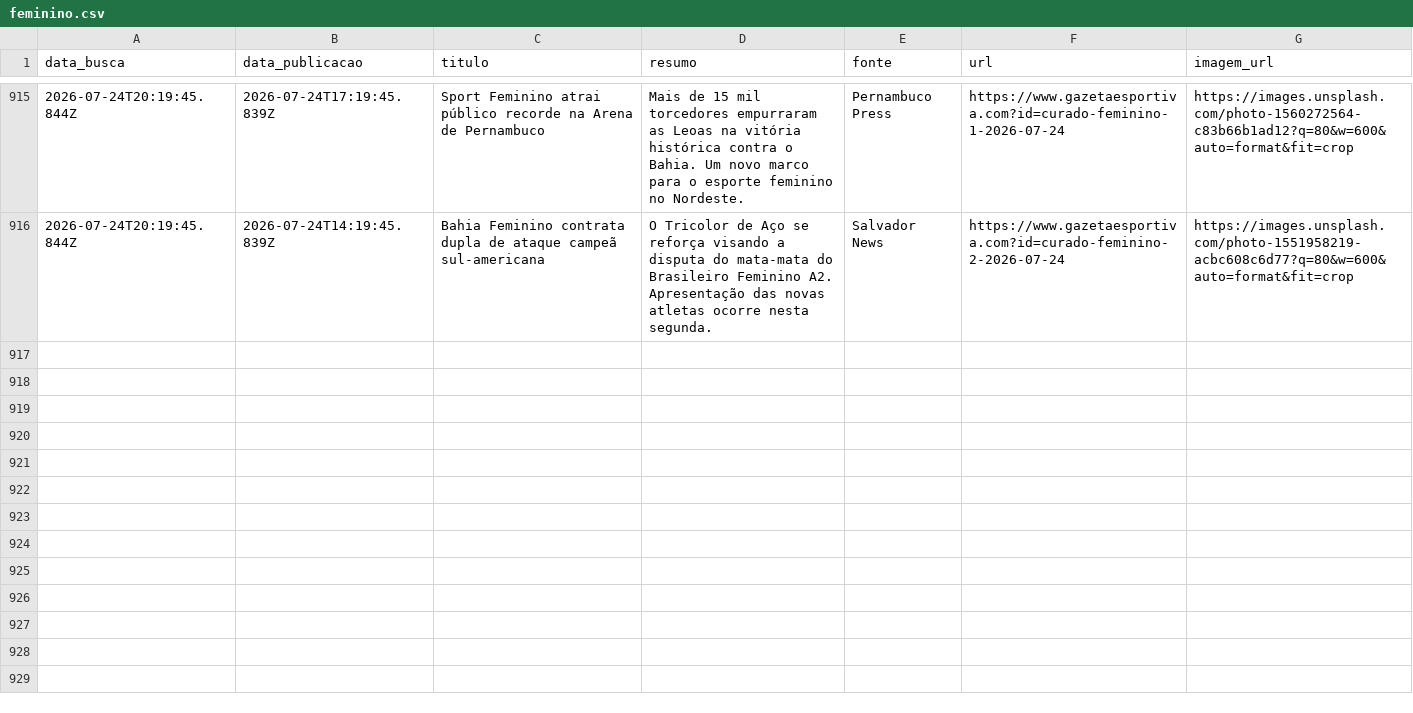
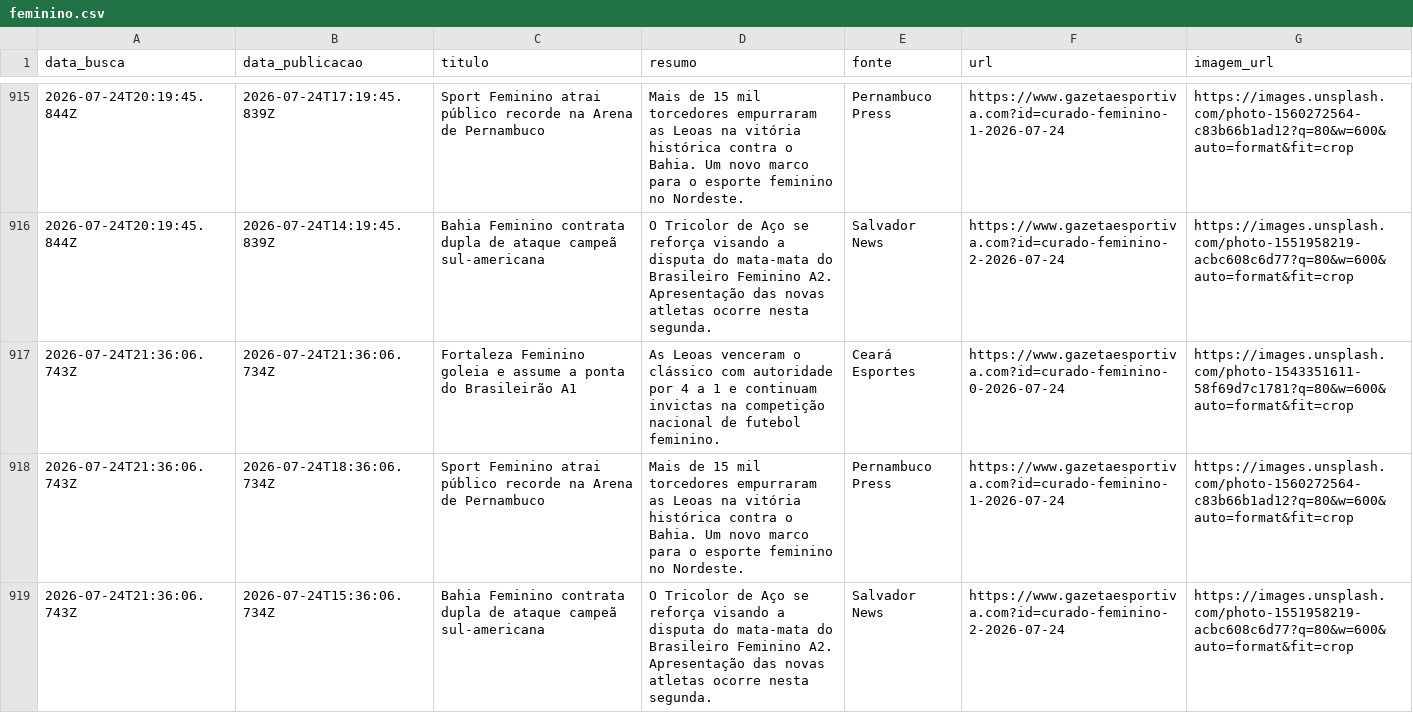
Before and after one commit to yuriluna85/boleragem-nordestina, a CSV file: DATA/2026/07/feminino/feminino.csv, drawn as a sheet; only a part is shown, gaps mark what is left out; the diff names each change by its address in the sheet, - before the commit and + after, or states it on an @@ line.

```diff
--- a/DATA/2026/07/feminino/feminino.csv
+++ b/DATA/2026/07/feminino/feminino.csv
+row 917: 2026-07-24T21:36:06.743Z | 2026-07-24T21:36:06.734Z | Fortaleza Feminino goleia e assume a ponta do Brasileirão A1 | As Leoas venceram o clássico com autoridade por 4 a 1 e continuam invictas na competição nacional de futebol feminino. | Ceará Esportes | https://www.gazetaesportiva.com?id=curado-feminino-0-2026-07-24 | https://images.unsplash.com/photo-1543351611-58f69d7c1781?q=80&w=600&auto=format&fit=crop
+row 918: 2026-07-24T21:36:06.743Z | 2026-07-24T18:36:06.734Z | Sport Feminino atrai público recorde na Arena de Pernambuco | Mais de 15 mil torcedores empurraram as Leoas na vitória histórica contra o Bahia. Um novo marco para o esporte feminino no Nordeste. | Pernambuco Press | https://www.gazetaesportiva.com?id=curado-feminino-1-2026-07-24 | https://images.unsplash.com/photo-1560272564-c83b66b1ad12?q=80&w=600&auto=format&fit=crop
+row 919: 2026-07-24T21:36:06.743Z | 2026-07-24T15:36:06.734Z | Bahia Feminino contrata dupla de ataque campeã sul-americana | O Tricolor de Aço se reforça visando a disputa do mata-mata do Brasileiro Feminino A2. Apresentação das novas atletas ocorre nesta segunda. | Salvador News | https://www.gazetaesportiva.com?id=curado-feminino-2-2026-07-24 | https://images.unsplash.com/photo-1551958219-acbc608c6d77?q=80&w=600&auto=format&fit=crop
```
Also changed, not shown: DATA/2026/07/jogadores/jogadores.csv, 4 other files.
